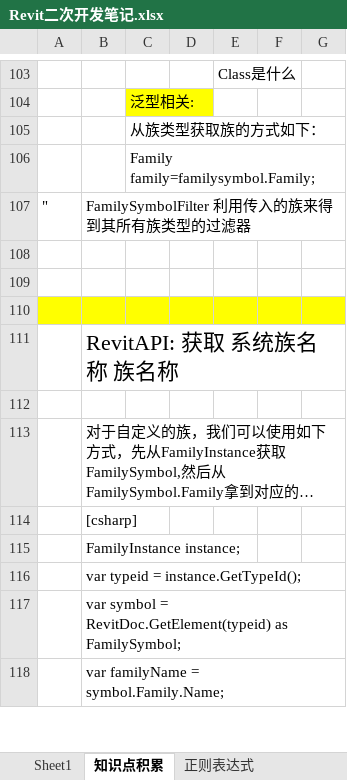
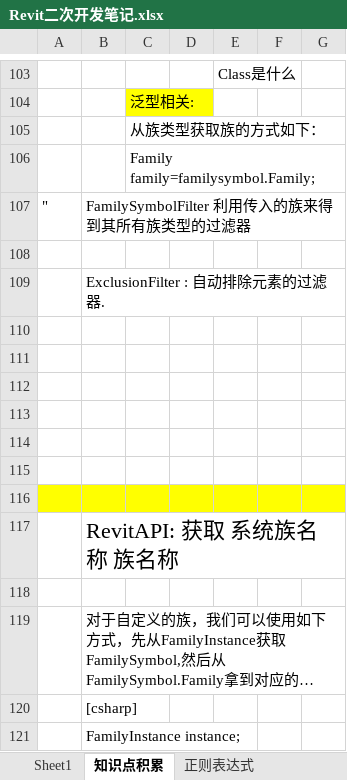
Before and after one commit to JieGou/500LineEveryDay, an Excel workbook: 500LinesEveryday/Revit二次开发笔记.xlsx, sheet 知识点积累, drawn as a sheet; only a part is shown, gaps mark what is left out; the shorter side is filled out with more unchanged rows; long unchanged cells end in …; values as stored, in another font and other column widths than the file's, no borders; the diff names each change by its address in the sheet, - before the commit and + after, or states it on an @@ line.

```diff
--- a/500LinesEveryday/Revit二次开发笔记.xlsx (sheet 知识点积累)
+++ b/500LinesEveryday/Revit二次开发笔记.xlsx (sheet 知识点积累)
+row 109:  | ExclusionFilter : 自动排除元素的过滤器.
+row 110: (empty)
+row 111: (empty)
+row 112: (empty)
+row 113: (empty)
+row 114: (empty)
```
Also changed, not shown: 7 other files.
